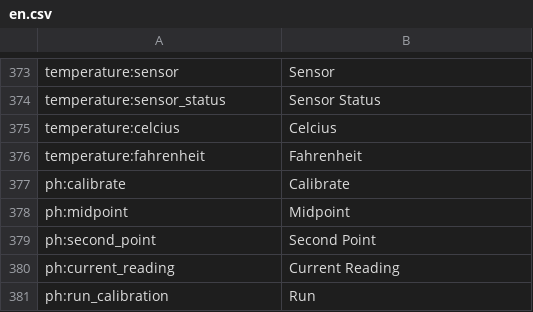
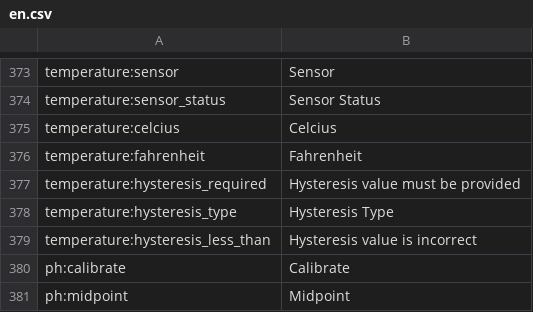
Before and after one commit to reef-pi/reef-pi, a CSV file: front-end/assets/translations/en.csv, drawn as a sheet; only a part is shown, gaps mark what is left out; the shorter side is filled out with more unchanged rows; the diff names each change by its address in the sheet, - before the commit and + after, or states it on an @@ line.

```diff
--- a/front-end/assets/translations/en.csv
+++ b/front-end/assets/translations/en.csv
+row 377: temperature:hysteresis_required | Hysteresis value must be provided
+row 378: temperature:hysteresis_type | Hysteresis Type
+row 379: temperature:hysteresis_less_than | Hysteresis value is incorrect
```
Also changed, not shown: 2 other files.
